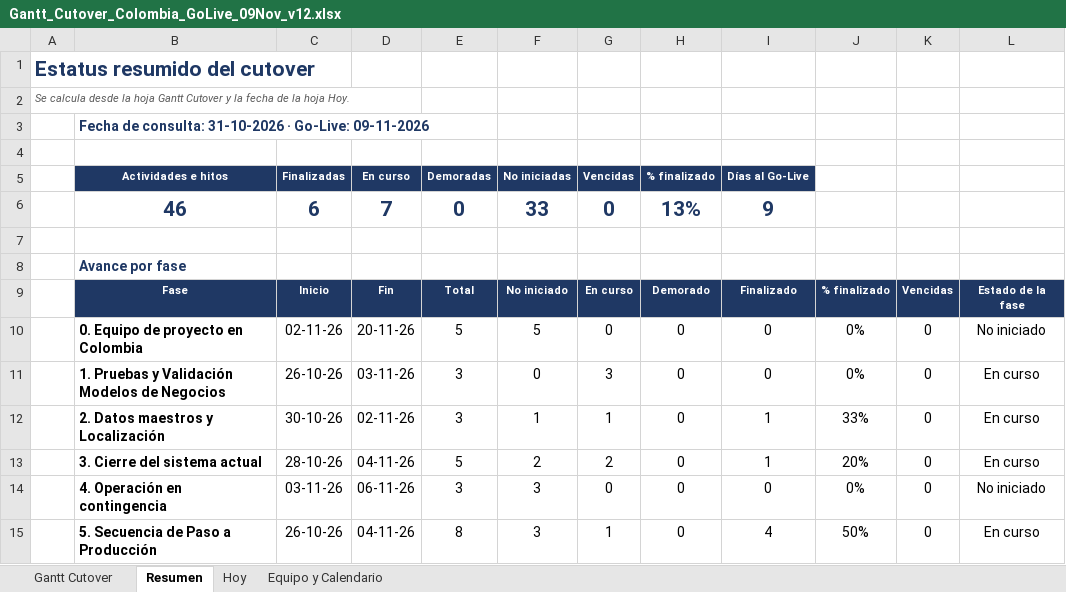
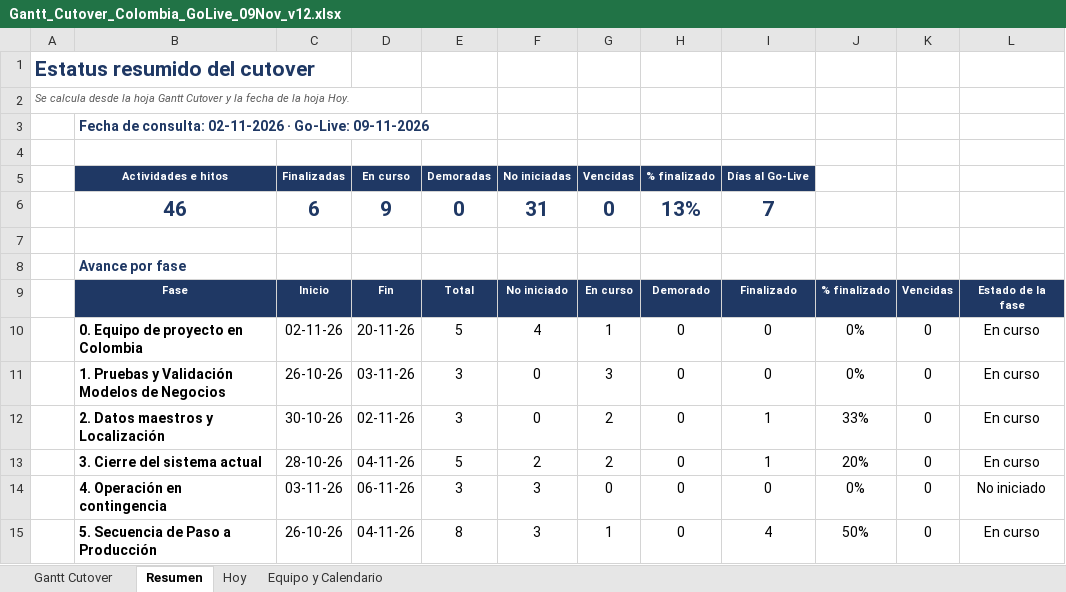
Before and after one commit to GarfioHook/GO_LIVE_COLOMBIA, an Excel workbook: Gantt_Cutover_Colombia_GoLive_09Nov_v12.xlsx, sheet Resumen, drawn as a sheet; only a part is shown; values as stored, in another font and other column widths than the file's, no borders; conditional formats not drawn; the diff covers the shown part only; the diff names each change by its address in the sheet, - before the commit and + after, or states it on an @@ line.

```diff
--- a/Gantt_Cutover_Colombia_GoLive_09Nov_v12.xlsx (sheet Resumen)
+++ b/Gantt_Cutover_Colombia_GoLive_09Nov_v12.xlsx (sheet Resumen)
-B3 (Actividades e hitos): …de consulta: 31-10-2026 · Go-Live:…
+B3 (Actividades e hitos): …de consulta: 02-11-2026 · Go-Live:…
-D6 (En curso): 7
+D6 (En curso): 9
-F6 (No iniciadas): 33
+F6 (No iniciadas): 31
-I6 (Días al Go-Live): 9
+I6 (Días al Go-Live): 7
-F10 (No iniciadas): 5
+F10 (No iniciadas): 4
-G10 (Vencidas): 0
+G10 (Vencidas): 1
-L10: No iniciado
+L10: En curso
-F12 (No iniciadas): 1
+F12 (No iniciadas): 0
-G12 (Vencidas): 1
+G12 (Vencidas): 2
```
Also changed, not shown: 17 edited cells elsewhere in this sheet, sheet Hoy, sheet Gantt Cutover, formulas that keep their value, hidden cells.
